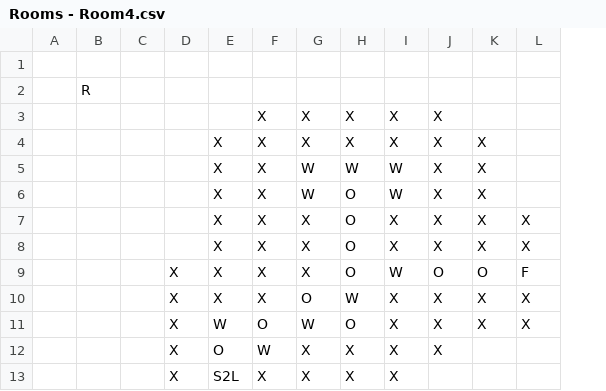
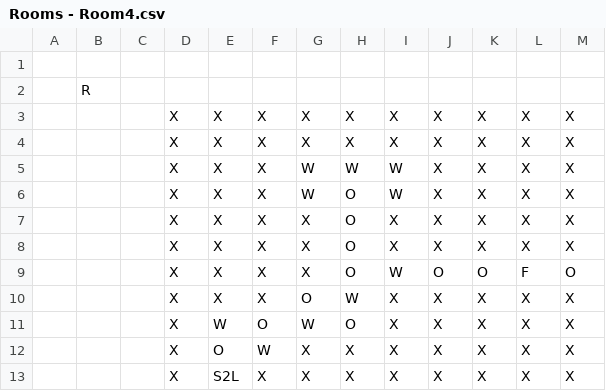
Before and after one commit to markifedor/OrbosAdventure, a CSV file: datafiles/rooms/Rooms - Room4.csv, drawn as a sheet; the diff names each change by its address in the sheet, - before the commit and + after, or states it on an @@ line.

```diff
--- a/datafiles/rooms/Rooms - Room4.csv
+++ b/datafiles/rooms/Rooms - Room4.csv
+column M, rows 3-13: X | X | X | X | X | X | O | X | X | X | X
-D3:D8: (empty)
+D3:D8: X
-E3: (empty)
+E3: X
-K3: (empty)
+K3: X
-L3:L6: (empty)
+L3:L6: X
-K12:K13: (empty)
+K12:K13: X
-L12:L13: (empty)
+L12:L13: X
-J13: (empty)
+J13: X
```
Also changed, not shown: datafiles/rooms/Rooms - Room5.csv, 25 other files.
